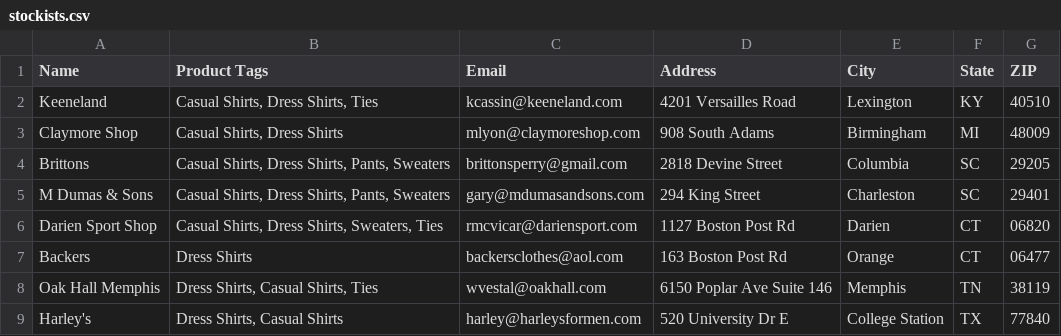
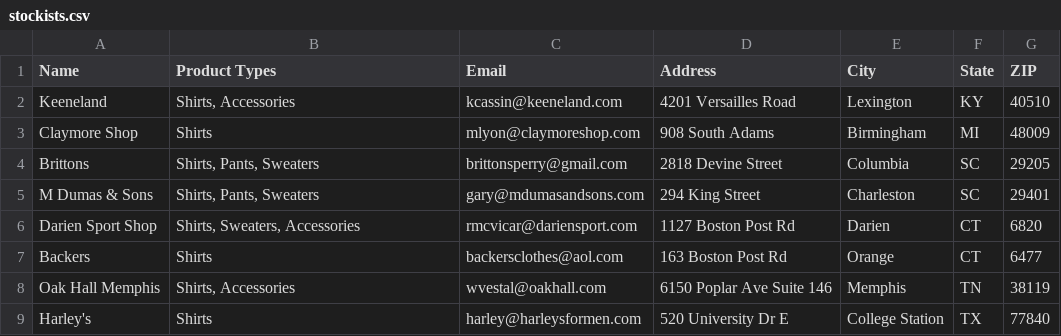
Before and after one commit to ledbury/stockistrewards, a CSV file: stockists.csv, drawn as a sheet.

Commit message:
update stockist show

```diff
--- a/stockists.csv
+++ b/stockists.csv
@@ -1,9 +1,9 @@
-Name,Product Tags,Email,Address,City,State,ZIP,,
-Keeneland,"Casual Shirts, Dress Shirts, Ties",kcassin@keeneland.com,4201 Versailles Road,Lexington,KY,40510,,
-Claymore Shop,"Casual Shirts, Dress Shirts",mlyon@claymoreshop.com,908 South Adams,Birmingham,MI,48009,,
-Brittons,"Casual Shirts, Dress Shirts, Pants, Sweaters",brittonsperry@gmail.com,2818 Devine Street,Columbia,SC,29205,,
-M Dumas & Sons,"Casual Shirts, Dress Shirts, Pants, Sweaters",gary@mdumasandsons.com,294 King Street,Charleston,SC,29401,,
-Darien Sport Shop,"Casual Shirts, Dress Shirts, Sweaters, Ties",rmcvicar@dariensport.com,1127 Boston Post Rd,Darien,CT,06820,,
-Backers,Dress Shirts,backersclothes@aol.com,163 Boston Post Rd,Orange,CT,06477,,
-Oak Hall  Memphis,"Dress Shirts, Casual Shirts, Ties",wvestal@oakhall.com,6150 Poplar Ave Suite 146,Memphis,TN,38119,,
-Harley's,"Dress Shirts, Casual Shirts",harley@harleysformen.com,520 University Dr E,College Station,TX,77840,,
+Name,Product Types,Email,Address,City,State,ZIP,,
+Keeneland,"Shirts, Accessories",kcassin@keeneland.com,4201 Versailles Road,Lexington,KY,40510,,
+Claymore Shop,Shirts,mlyon@claymoreshop.com,908 South Adams,Birmingham,MI,48009,,
+Brittons,"Shirts, Pants, Sweaters",brittonsperry@gmail.com,2818 Devine Street,Columbia,SC,29205,,
+M Dumas & Sons,"Shirts, Pants, Sweaters",gary@mdumasandsons.com,294 King Street,Charleston,SC,29401,,
+Darien Sport Shop,"Shirts, Sweaters, Accessories",rmcvicar@dariensport.com,1127 Boston Post Rd,Darien,CT,6820,,
+Backers,Shirts,backersclothes@aol.com,163 Boston Post Rd,Orange,CT,6477,,
+Oak Hall  Memphis,"Shirts, Accessories",wvestal@oakhall.com,6150 Poplar Ave Suite 146,Memphis,TN,38119,,
+Harley's,Shirts,harley@harleysformen.com,520 University Dr E,College Station,TX,77840,,
```
Also changed, not shown: 5 other files.
